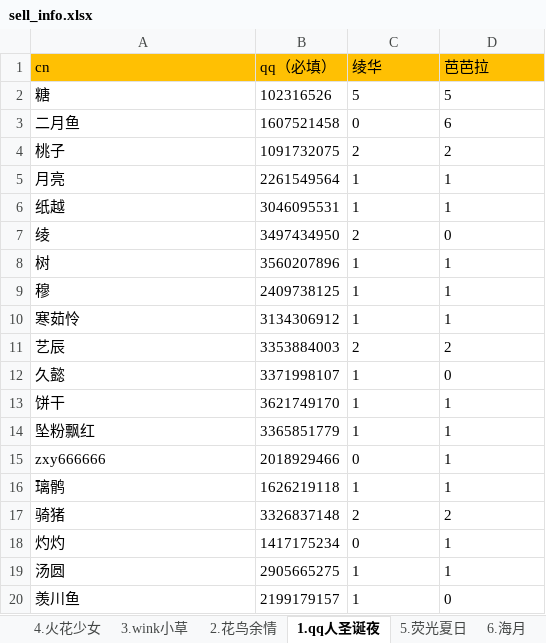
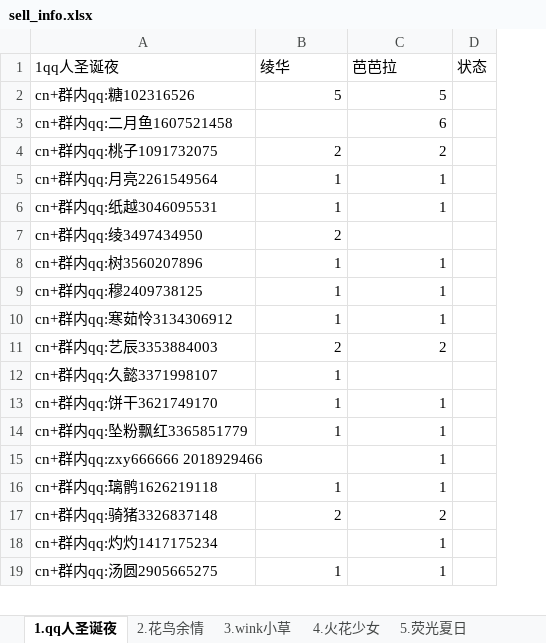
Before and after one commit to fantasyplus/littleCard, an Excel workbook: excel/sell_info.xlsx, sheet 1.qq人圣诞夜, drawn as a sheet; only a part is shown; values as stored, in another font and other column widths than the file's, no borders; removed rows and columns are numbered as before the commit, all else as after; the diff covers the shown part only; the diff names each change by its address in the sheet, - before the commit and + after, or states it on an @@ line.

```diff
--- a/excel/sell_info.xlsx (sheet 1.qq人圣诞夜)
+++ b/excel/sell_info.xlsx (sheet 1.qq人圣诞夜)
-sheet tab: 6.海月
@@ sheet tab order changed: 1.qq人圣诞夜 | 2.花鸟余情 | 3.wink小草 | 4.火花少女 | 5.荧光夏日 @@
-column B (qq（必填）), row 2: 102316526; rows 4-6: 1091732075 | 2261549564 | 3046095531; rows 8-11: 3560207896 | 2409738125 | 3134306912 | 3353884003; rows 13-14: 3621749170 | 3365851779; rows 16-17: 1626219118 | 3326837148; row 19: 2905665275
+column D (状态), empty
-A1: cn
+A1: 1qq人圣诞夜
-A1 fill: #FFC003
+A1 fill: none
-B1:C1 fill: #FFC003
+B1:C1 fill: none
-A2 (1qq人圣诞夜): 糖
+A2 (1qq人圣诞夜): cn+群内qq:糖102316526
-B2:C2 alignment: left
+B2:C2 alignment: right
-row 3: 二月鱼 | 1607521458 | 0 | 6
+row 3: cn+群内qq:二月鱼1607521458 |  | 6
-A4 (1qq人圣诞夜): 桃子
+A4 (1qq人圣诞夜): cn+群内qq:桃子1091732075
-B4:C6 alignment: left
+B4:C6 alignment: right
-A5 (1qq人圣诞夜): 月亮
+A5 (1qq人圣诞夜): cn+群内qq:月亮2261549564
-A6 (1qq人圣诞夜): 纸越
+A6 (1qq人圣诞夜): cn+群内qq:纸越3046095531
-row 7: 绫 | 3497434950 | 2 | 0
+row 7: cn+群内qq:绫3497434950 | 2
-A8 (1qq人圣诞夜): 树
+A8 (1qq人圣诞夜): cn+群内qq:树3560207896
-B8:C11 alignment: left
+B8:C11 alignment: right
-A9 (1qq人圣诞夜): 穆
+A9 (1qq人圣诞夜): cn+群内qq:穆2409738125
-A10 (1qq人圣诞夜): 寒茹怜
+A10 (1qq人圣诞夜): cn+群内qq:寒茹怜3134306912
-A11 (1qq人圣诞夜): 艺辰
+A11 (1qq人圣诞夜): cn+群内qq:艺辰3353884003
-row 12: 久懿 | 3371998107 | 1 | 0
+row 12: cn+群内qq:久懿3371998107 | 1
-A13 (1qq人圣诞夜): 饼干
+A13 (1qq人圣诞夜): cn+群内qq:饼干3621749170
-B13:C14 alignment: left
+B13:C14 alignment: right
-A14 (1qq人圣诞夜): 坠粉飘红
+A14 (1qq人圣诞夜): cn+群内qq:坠粉飘红3365851779
-row 15: zxy666666 | 2018929466 | 0 | 1
+row 15: cn+群内qq:zxy666666 2018929466 |  | 1
-A16 (1qq人圣诞夜): 璃鹘
+A16 (1qq人圣诞夜): cn+群内qq:璃鹘1626219118
-B16:C17 alignment: left
+B16:C17 alignment: right
-A17 (1qq人圣诞夜): 骑猪
+A17 (1qq人圣诞夜): cn+群内qq:骑猪3326837148
-row 18: 灼灼 | 1417175234 | 0 | 1
+row 18: cn+群内qq:灼灼1417175234 |  | 1
-A19 (1qq人圣诞夜): 汤圆
+A19 (1qq人圣诞夜): cn+群内qq:汤圆2905665275
-B19:C19 alignment: left
+B19:C19 alignment: right
-row 20: 羡川鱼 | 2199179157 | 1 | 0
```
Also changed, not shown: 2 added rows and 1 removed row elsewhere in this sheet, sheet 2.花鸟余情, sheet 3.wink小草, sheet 5.荧光夏日, sheet 8游鱼灵梦, sheet 6新年大吉！, sheet 4.火花少女, 1 more sheet, other sheet tabs, charts or pictures, 5 other files.
